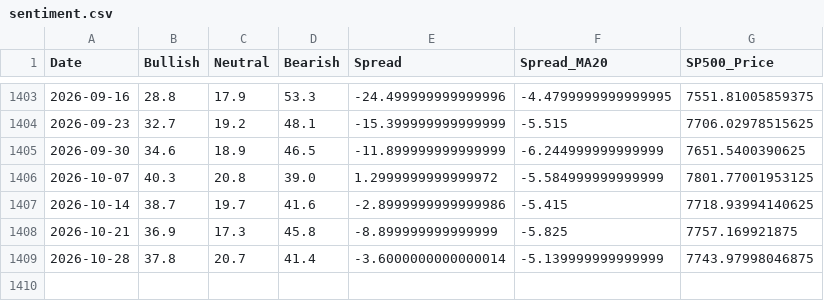
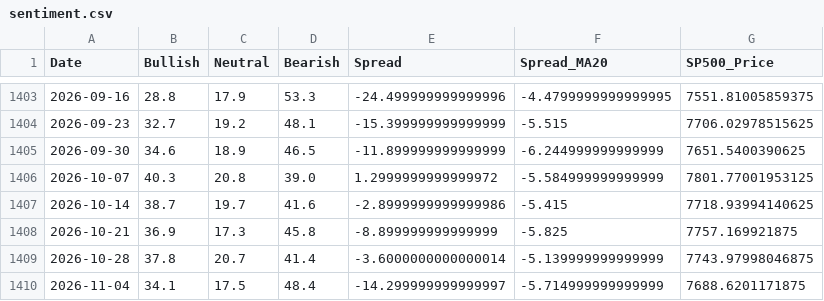
Before and after one commit to BamHIHedgeFundCEO/bamhi-web-2.0, a CSV file: data/sentiment.csv, drawn as a sheet; only a part is shown, gaps mark what is left out.

```diff
--- a/data/sentiment.csv
+++ b/data/sentiment.csv
@@ -1409 +1409,2 @@ Date,Bullish,Neutral,Bearish,Spread,Spread_MA20,SP500_Price
 2026-10-28,37.8,20.7,41.4,-3.6000000000000014,-5.139999999999999,7743.97998046875
+2026-11-04,34.1,17.5,48.4,-14.299999999999997,-5.714999999999999,7688.6201171875
```
Also changed, not shown: data/breadth.csv, data/darkpool_results.csv, 48 other files.
